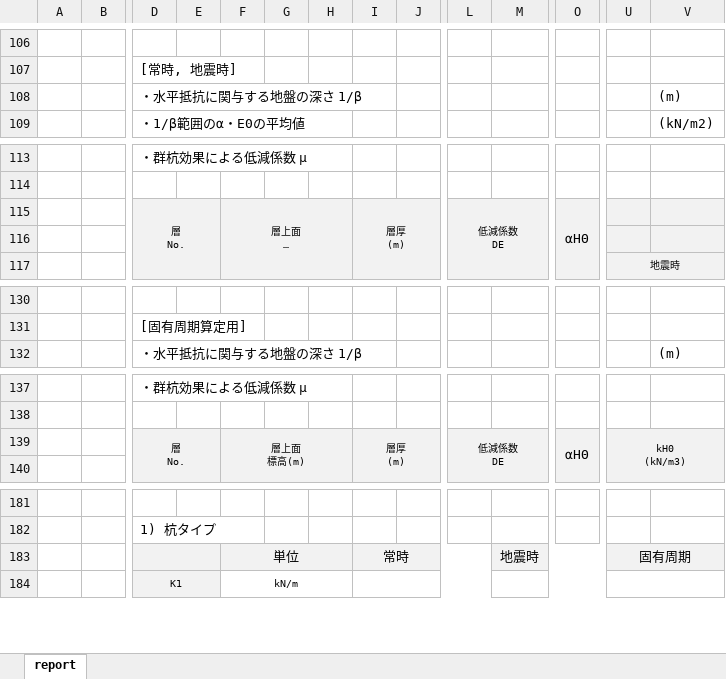
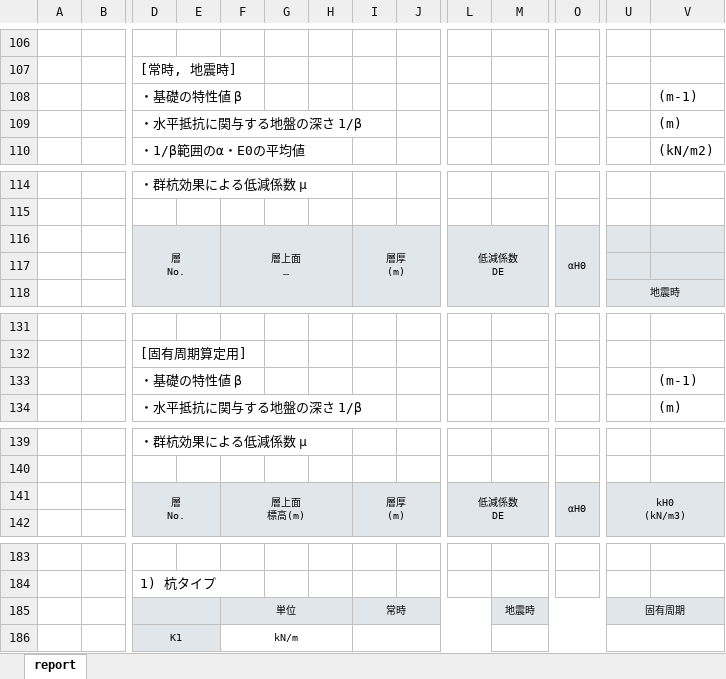
Before and after one commit to midasit-dev/plugins, an Excel workbook: projects/pile-spring/public/BaseSheet_jp.xlsx, sheet report, drawn as a sheet; only a part is shown, gaps mark what is left out; long unchanged cells end in …; values as stored, in another font and other column widths than the file's, no borders; charts and pictures not drawn; addresses are those after the commit; rows hold the shown columns only; the diff covers the shown part only; the diff names each change by its address in the sheet, - before the commit and + after, or states it on an @@ line.

```diff
--- a/projects/pile-spring/public/BaseSheet_jp.xlsx (sheet report)
+++ b/projects/pile-spring/public/BaseSheet_jp.xlsx (sheet report)
+row 108:  |  | ・基礎の特性値 β |  |  |  |  |  |  |  |  |  |  | (m-1)
@@ O116 text size: smaller @@
+row 133:  |  | ・基礎の特性値 β |  |  |  |  |  |  |  |  |  |  | (m-1)
@@ O141 text size: smaller @@
@@ F185 text size: smaller @@
@@ I185 text size: smaller @@
@@ M185 text size: smaller @@
@@ U185 text size: smaller @@
```
Also changed, not shown: 2 added rows, 2 removed rows, cell formats and merged cells elsewhere in this sheet, charts or pictures, 5 other files.
